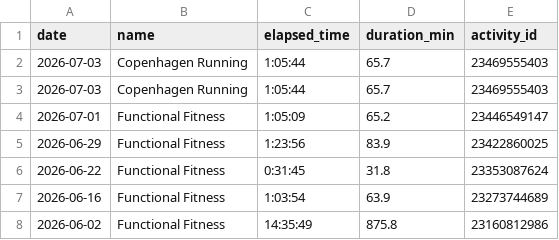
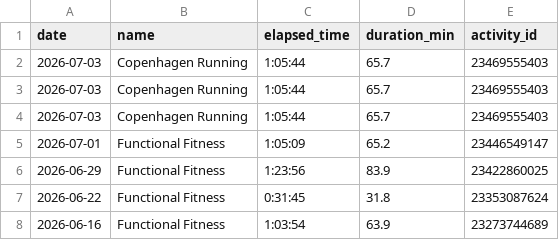
Before and after one commit to ricocousin/FF_Dashboard, a CSV file: strength.csv, drawn as a sheet; only a part is shown; the shorter side is filled out with more unchanged rows.

```diff
--- a/strength.csv
+++ b/strength.csv
@@ -3,2 +3,3 @@ date,name,elapsed_time,duration_min,activity_id
 2026-07-03,Copenhagen Running,1:05:44,65.7,23469555403
+2026-07-03,Copenhagen Running,1:05:44,65.7,23469555403
 2026-07-01,Functional Fitness,1:05:09,65.2,23446549147
```
Also changed, not shown: runs.csv, 4 other files.
